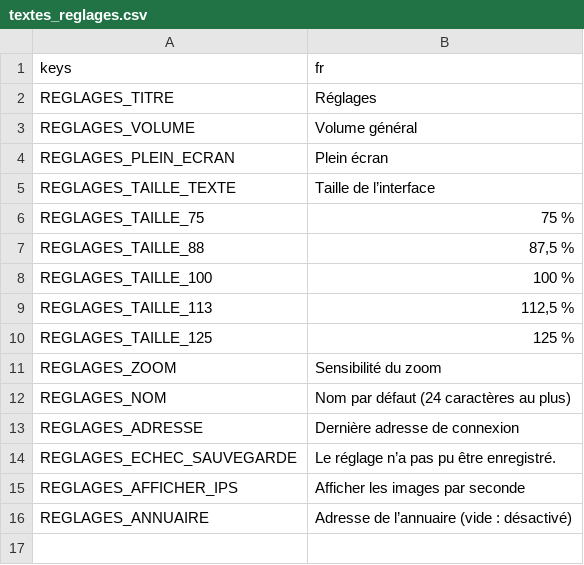
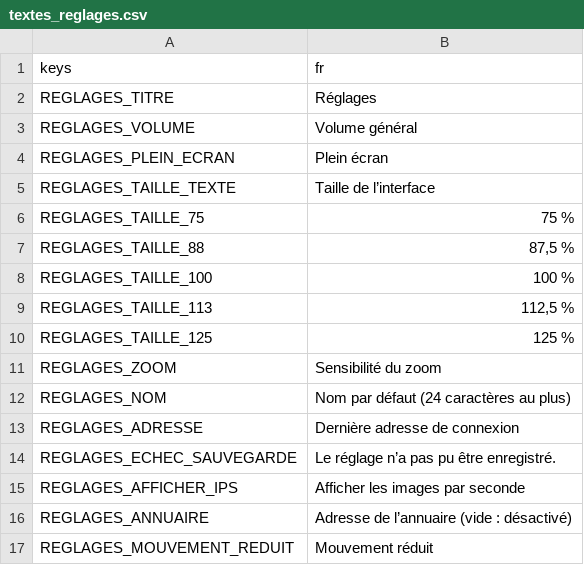
Before and after one commit to phamelin42/Last-tower-standing, a CSV file: i18n/textes_reglages.csv, drawn as a sheet; the diff names each change by its address in the sheet, - before the commit and + after, or states it on an @@ line.

```diff
--- a/i18n/textes_reglages.csv
+++ b/i18n/textes_reglages.csv
+row 17: REGLAGES_MOUVEMENT_REDUIT | Mouvement réduit
```
Also changed, not shown: 6 other files.
